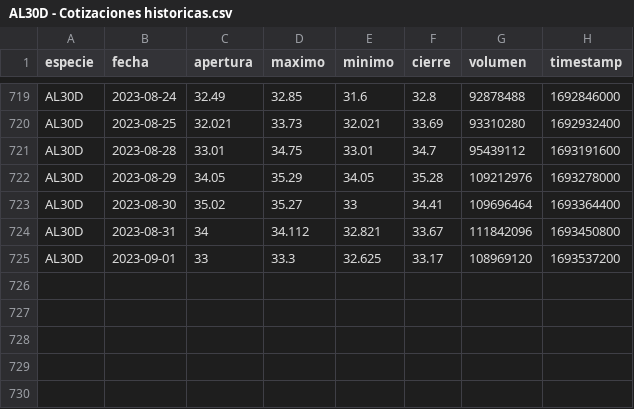
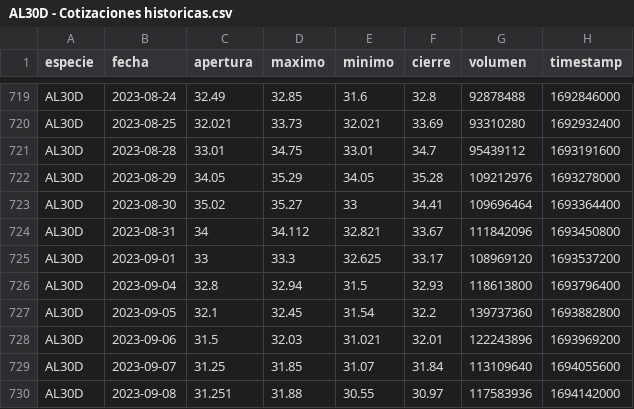
Before and after one commit to lmpizarro/pyRofex, a CSV file: ratios/datos/AL30D - Cotizaciones historicas.csv, drawn as a sheet; only a part is shown, gaps mark what is left out.

```diff
--- a/ratios/datos/AL30D - Cotizaciones historicas.csv
+++ b/ratios/datos/AL30D - Cotizaciones historicas.csv
@@ -725 +725,6 @@ AL30D,2023-08-31,34,34.112,32.821,33.67,111842096,1693450800
 AL30D,2023-09-01,33,33.3,32.625,33.17,108969120,1693537200
+AL30D,2023-09-04,32.8,32.94,31.5,32.93,118613800,1693796400
+AL30D,2023-09-05,32.1,32.45,31.54,32.2,139737360,1693882800
+AL30D,2023-09-06,31.5,32.03,31.021,32.01,122243896,1693969200
+AL30D,2023-09-07,31.25,31.85,31.07,31.84,113109640,1694055600
+AL30D,2023-09-08,31.251,31.88,30.55,30.97,117583936,1694142000
```
Also changed, not shown: ratios/datos/AE38D - Cotizaciones historicas.csv, ratios/datos/AL29D - Cotizaciones historicas.csv, 17 other files.
